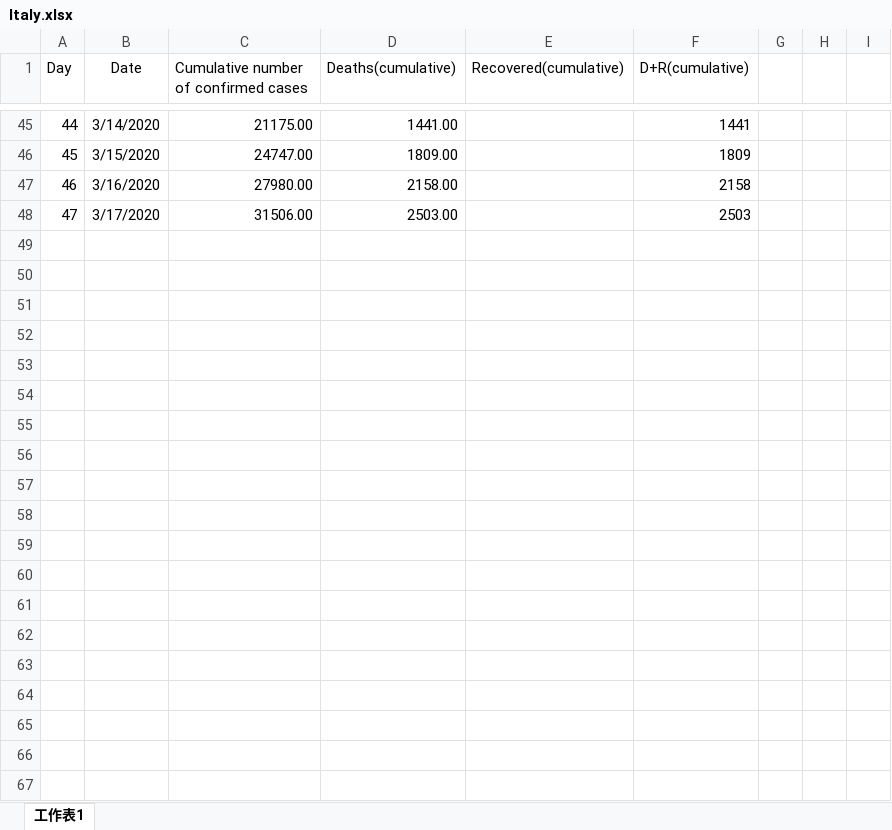
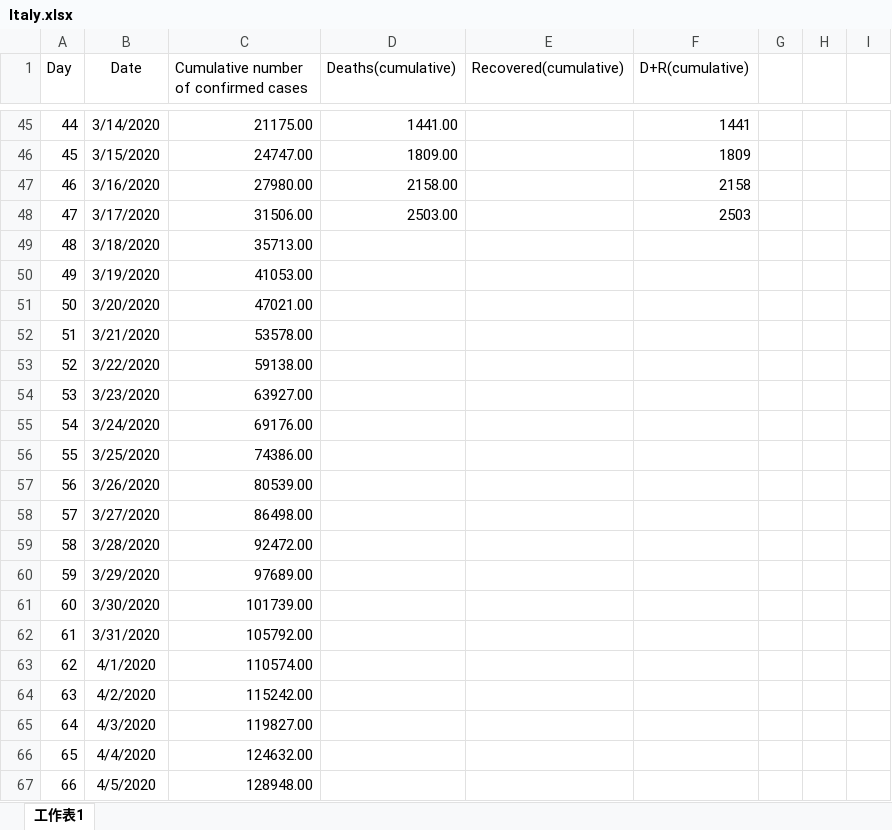
Before and after one commit to Mephisto-000/SCU_Math_project, an Excel workbook: Country_COVID19/Italy.xlsx, sheet 工作表1, drawn as a sheet; only a part is shown, gaps mark what is left out; values as stored, in another font and other column widths than the file's, no borders; the diff names each change by its address in the sheet, - before the commit and + after, or states it on an @@ line.

```diff
--- a/Country_COVID19/Italy.xlsx (sheet 工作表1)
+++ b/Country_COVID19/Italy.xlsx (sheet 工作表1)
+row 49: 48 | 3/18/2020 | 35713.00
+row 50: 49 | 3/19/2020 | 41053.00
+row 51: 50 | 3/20/2020 | 47021.00
+row 52: 51 | 3/21/2020 | 53578.00
+row 53: 52 | 3/22/2020 | 59138.00
+row 54: 53 | 3/23/2020 | 63927.00
+row 55: 54 | 3/24/2020 | 69176.00
+row 56: 55 | 3/25/2020 | 74386.00
+row 57: 56 | 3/26/2020 | 80539.00
+row 58: 57 | 3/27/2020 | 86498.00
+row 59: 58 | 3/28/2020 | 92472.00
+row 60: 59 | 3/29/2020 | 97689.00
+row 61: 60 | 3/30/2020 | 101739.00
+row 62: 61 | 3/31/2020 | 105792.00
+row 63: 62 | 4/1/2020 | 110574.00
+row 64: 63 | 4/2/2020 | 115242.00
+row 65: 64 | 4/3/2020 | 119827.00
+row 66: 65 | 4/4/2020 | 124632.00
+row 67: 66 | 4/5/2020 | 128948.00
```
Also changed, not shown: 4 other files.
